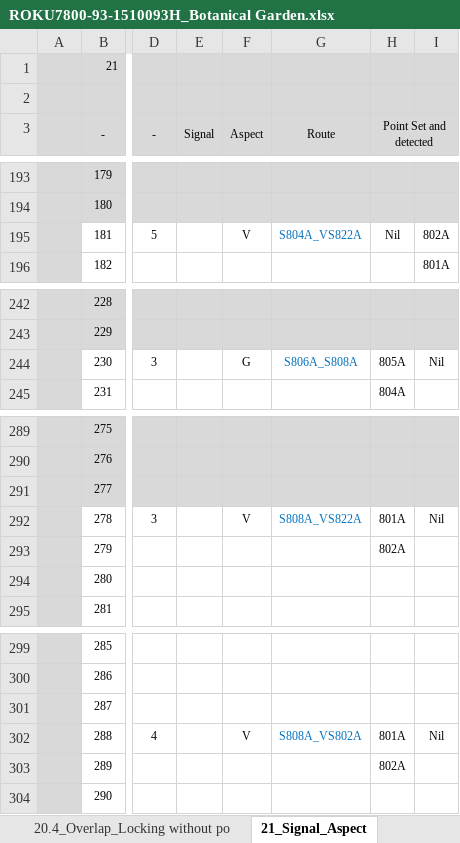
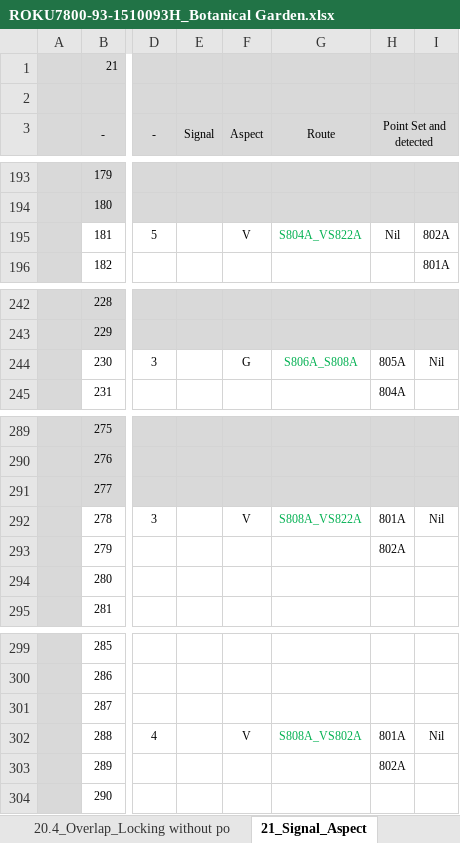
Before and after one commit to lieza2019/tiny-cat, an Excel workbook: cbi/il_tbl/tables/ROKU7800-93-1510093H_Botanical Garden.xlsx, sheet 21_Signal_Aspect, drawn as a sheet; only a part is shown, gaps mark what is left out; values as stored, in another font and other column widths than the file's, no borders; the diff covers the shown part only; the diff names each change by its address in the sheet, - before the commit and + after, or states it on an @@ line.

```diff
--- a/cbi/il_tbl/tables/ROKU7800-93-1510093H_Botanical Garden.xlsx (sheet 21_Signal_Aspect)
+++ b/cbi/il_tbl/tables/ROKU7800-93-1510093H_Botanical Garden.xlsx (sheet 21_Signal_Aspect)
-G195 text colour: #0070C0
+G195 text colour: #00B050
-G244 text colour: #0070C0
+G244 text colour: #00B050
-G292 text colour: #0070C0
+G292 text colour: #00B050
-G302 text colour: #0070C0
+G302 text colour: #00B050
```
Also changed, not shown: cell formats elsewhere in this sheet, 1 other file.
